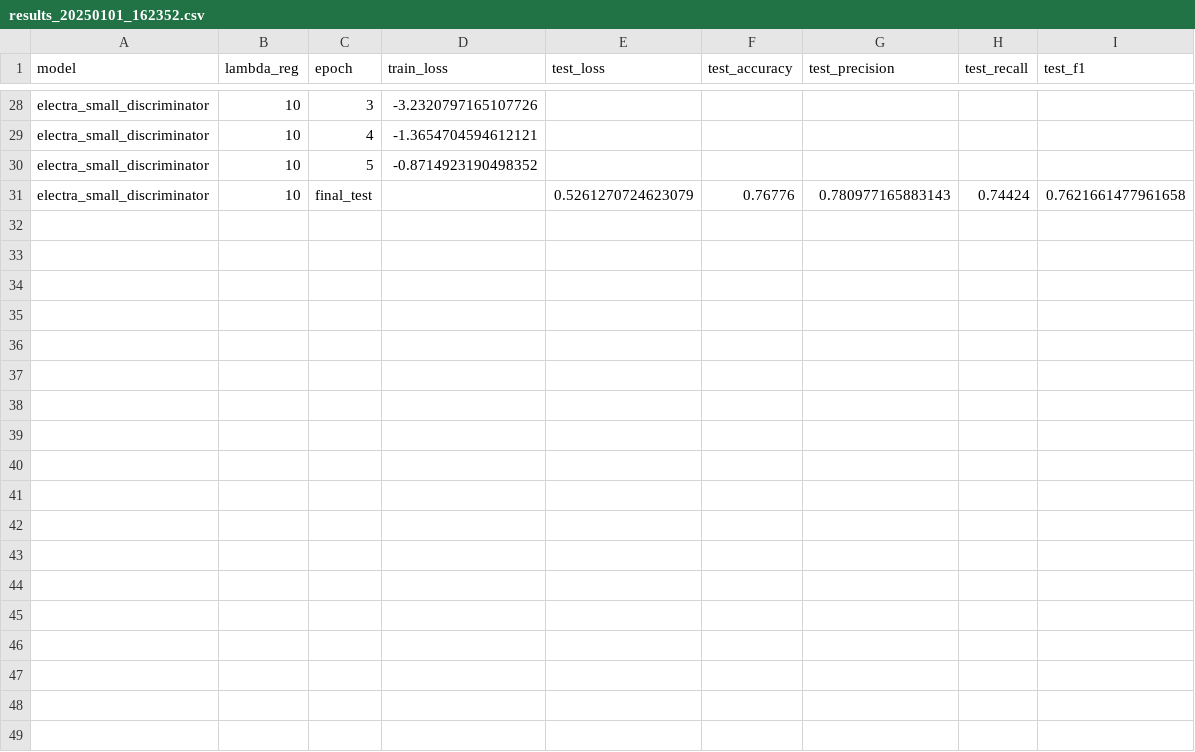
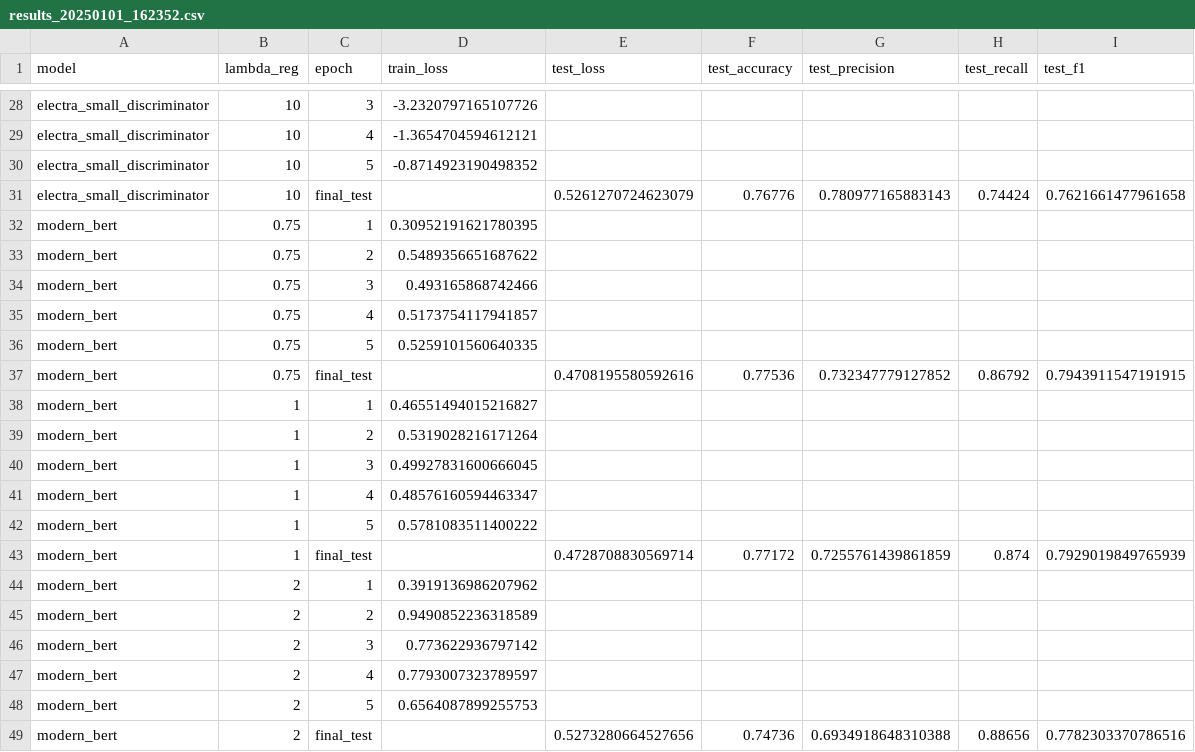
Before and after one commit to p10rahulm/causal-vs-correlated-classification, a CSV file: outputs/imdb_sentiment_causal_mediation/results_20250101_162352.csv, drawn as a sheet; only a part is shown, gaps mark what is left out; the diff names each change by its address in the sheet, - before the commit and + after, or states it on an @@ line.

```diff
--- a/outputs/imdb_sentiment_causal_mediation/results_20250101_162352.csv
+++ b/outputs/imdb_sentiment_causal_mediation/results_20250101_162352.csv
+row 32: modern_bert | 0.75 | 1 | 0.30952191621780395
+row 33: modern_bert | 0.75 | 2 | 0.5489356651687622
+row 34: modern_bert | 0.75 | 3 | 0.493165868742466
+row 35: modern_bert | 0.75 | 4 | 0.5173754117941857
+row 36: modern_bert | 0.75 | 5 | 0.5259101560640335
+row 37: modern_bert | 0.75 | final_test |  | 0.4708195580592616 | 0.77536 | 0.732347779127852 | 0.86792 | 0.7943911547191915
+row 38: modern_bert | 1 | 1 | 0.46551494015216827
+row 39: modern_bert | 1 | 2 | 0.5319028216171264
+row 40: modern_bert | 1 | 3 | 0.49927831600666045
+row 41: modern_bert | 1 | 4 | 0.48576160594463347
+row 42: modern_bert | 1 | 5 | 0.5781083511400222
+row 43: modern_bert | 1 | final_test |  | 0.4728708830569714 | 0.77172 | 0.7255761439861859 | 0.874 | 0.7929019849765939
+row 44: modern_bert | 2 | 1 | 0.3919136986207962
+row 45: modern_bert | 2 | 2 | 0.9490852236318589
+row 46: modern_bert | 2 | 3 | 0.773622936797142
+row 47: modern_bert | 2 | 4 | 0.7793007323789597
+row 48: modern_bert | 2 | 5 | 0.6564087899255753
+row 49: modern_bert | 2 | final_test |  | 0.5273280664527656 | 0.74736 | 0.6934918648310388 | 0.88656 | 0.7782303370786516
```
Also changed, not shown: outputs/imdb_sentiment_causal_mediation/results_20250101_162417.csv, outputs/imdb_sentiment_causal_mediation/results_20250101_162435.csv, 3 other files.
